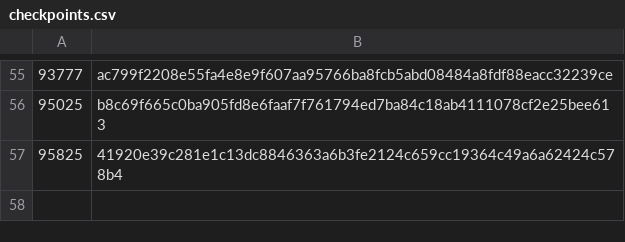
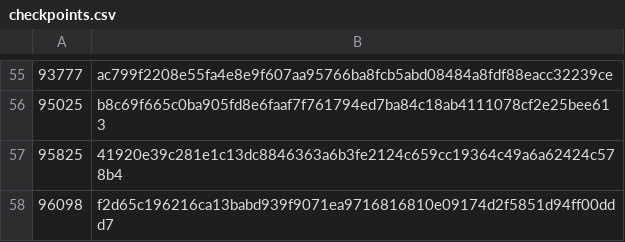
Before and after one commit to worktips/checkpoints, a CSV file: checkpoints.csv, drawn as a sheet; only a part is shown, gaps mark what is left out; the diff names each change by its address in the sheet, - before the commit and + after, or states it on an @@ line.

Commit message:
Update checkpoints.csv

```diff
--- a/checkpoints.csv
+++ b/checkpoints.csv
+row 58: 96098 | f2d65c196216ca13babd939f9071ea9716816810e09174d2f5851d94ff00ddd7
```
